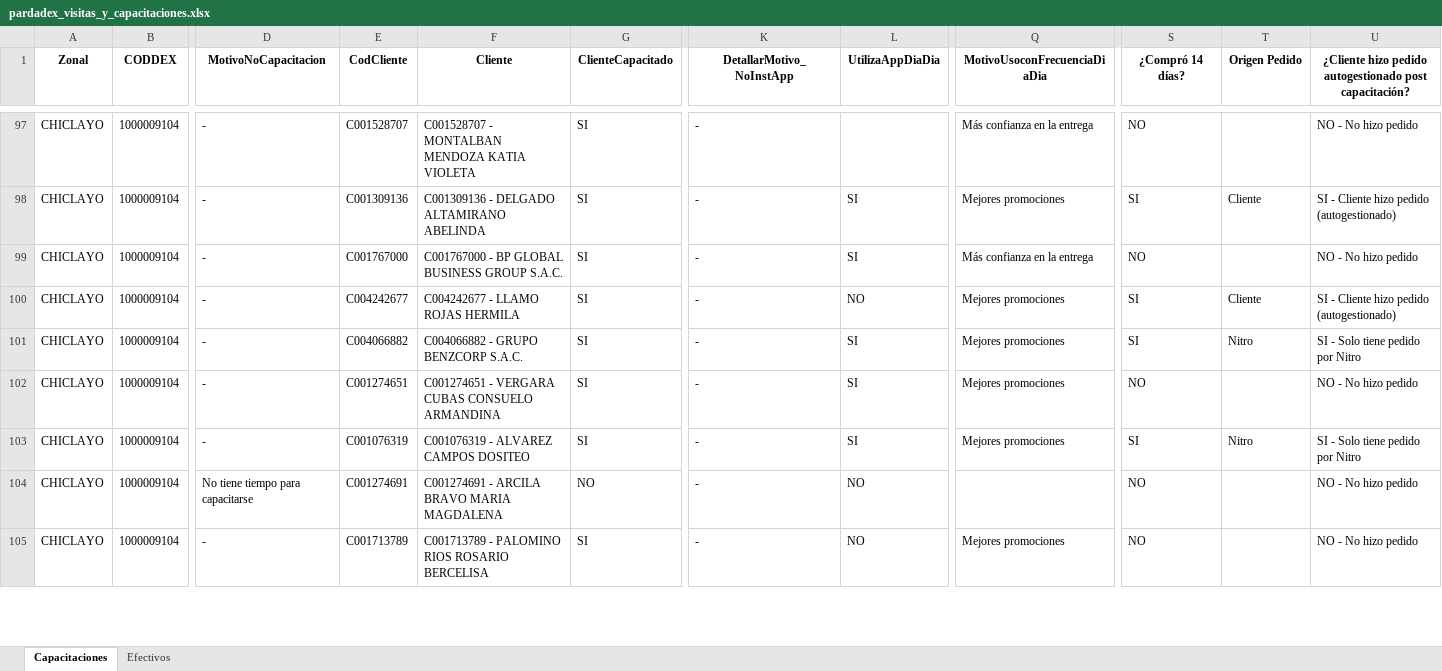
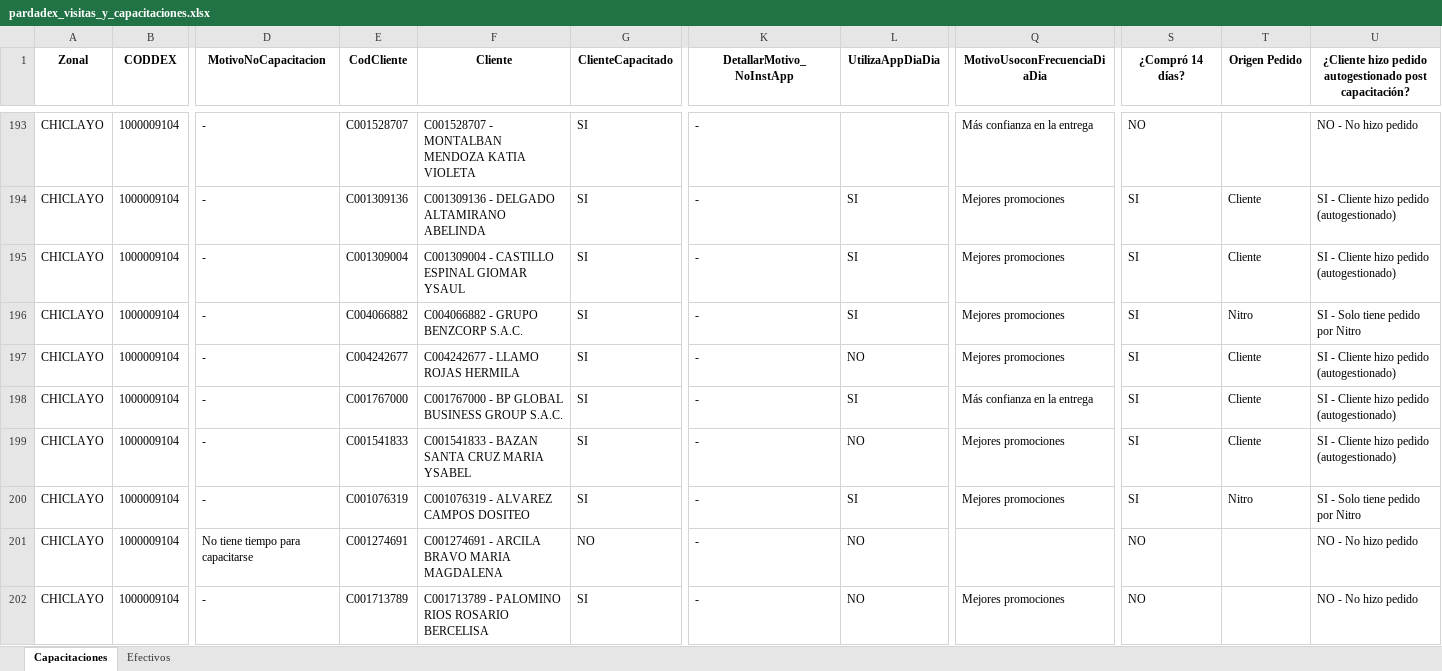
Before and after one commit to OperacionesAdecco/InformesRutas_DEX, an Excel workbook: excel/pardadex_visitas_y_capacitaciones.xlsx, sheet Capacitaciones, drawn as a sheet; only a part is shown, gaps mark what is left out; values as stored, in another font and other column widths than the file's, no borders; addresses are those after the commit; the diff covers the shown part only; the diff names each change by its address in the sheet, - before the commit and + after, or states it on an @@ line.

```diff
--- a/excel/pardadex_visitas_y_capacitaciones.xlsx (sheet Capacitaciones)
+++ b/excel/pardadex_visitas_y_capacitaciones.xlsx (sheet Capacitaciones)
@@ row 92 moved to row 195: CHICLAYO @@
-E196 (CodCliente): C001767000
+E196 (CodCliente): C004066882
-F196 (Cliente): C001767000 - BP GLOBAL BUSINESS GROUP S.A.C.
+F196 (Cliente): C004066882 - GRUPO BENZCORP S.A.C.
-Q196 (MotivoUsoconFrecuenciaDiaDia): Más confianza en la entrega
+Q196 (MotivoUsoconFrecuenciaDiaDia): Mejores promociones
-S196 (¿Compró 14 días?): NO
+S196 (¿Compró 14 días?): SI
-T196 (Origen Pedido): (empty)
+T196 (Origen Pedido): Nitro
-U196: NO - No hizo pedido
+U196: SI - Solo tiene pedido por Nitro
-E198 (CodCliente): C004066882
+E198 (CodCliente): C001767000
-F198 (Cliente): C004066882 - GRUPO BENZCORP S.A.C.
+F198 (Cliente): C001767000 - BP GLOBAL BUSINESS GROUP S.A.C.
-Q198 (MotivoUsoconFrecuenciaDiaDia): Mejores promociones
+Q198 (MotivoUsoconFrecuenciaDiaDia): Más confianza en la entrega
-T198 (Origen Pedido): Nitro
+T198 (Origen Pedido): Cliente
-U198: SI - Solo tiene pedido por Nitro
+U198: SI - Cliente hizo pedido (autogestionado)
-E199 (CodCliente): C001274651
+E199 (CodCliente): C001541833
-F199 (Cliente): C001274651 - VERGARA CUBAS CONSUELO ARMANDINA
+F199 (Cliente): C001541833 - BAZAN SANTA CRUZ MARIA YSABEL
-L199 (UtilizaAppDiaDia): SI
+L199 (UtilizaAppDiaDia): NO
-S199 (¿Compró 14 días?): NO
+S199 (¿Compró 14 días?): SI
-T199 (Origen Pedido): (empty)
+T199 (Origen Pedido): Cliente
-U199: NO - No hizo pedido
+U199: SI - Cliente hizo pedido (autogestionado)
```
Also changed, not shown: 104 added rows, 7 removed rows, 62 moved rows and 27 edited cells elsewhere in this sheet, sheet Efectivos, excel/atipana-dex-s-a-c_visitas_y_capacitaciones.xlsx, excel/atuq-dex-s-a-c_visitas_y_capacitaciones.xlsx, 56 other files.
